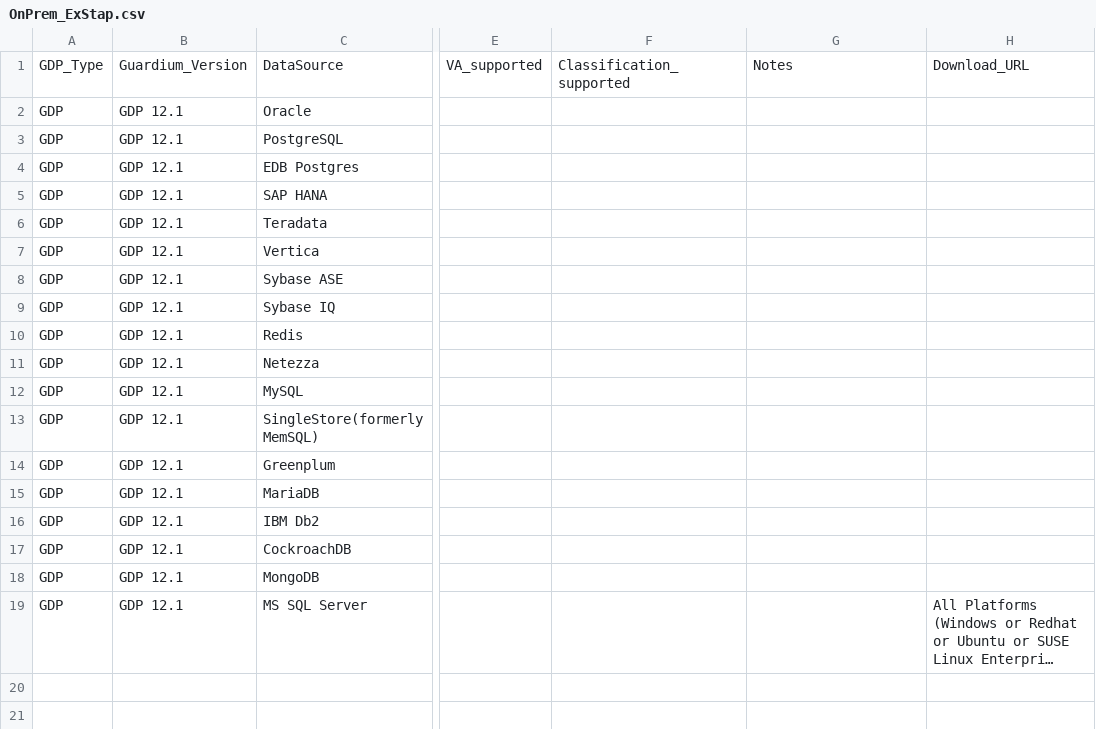
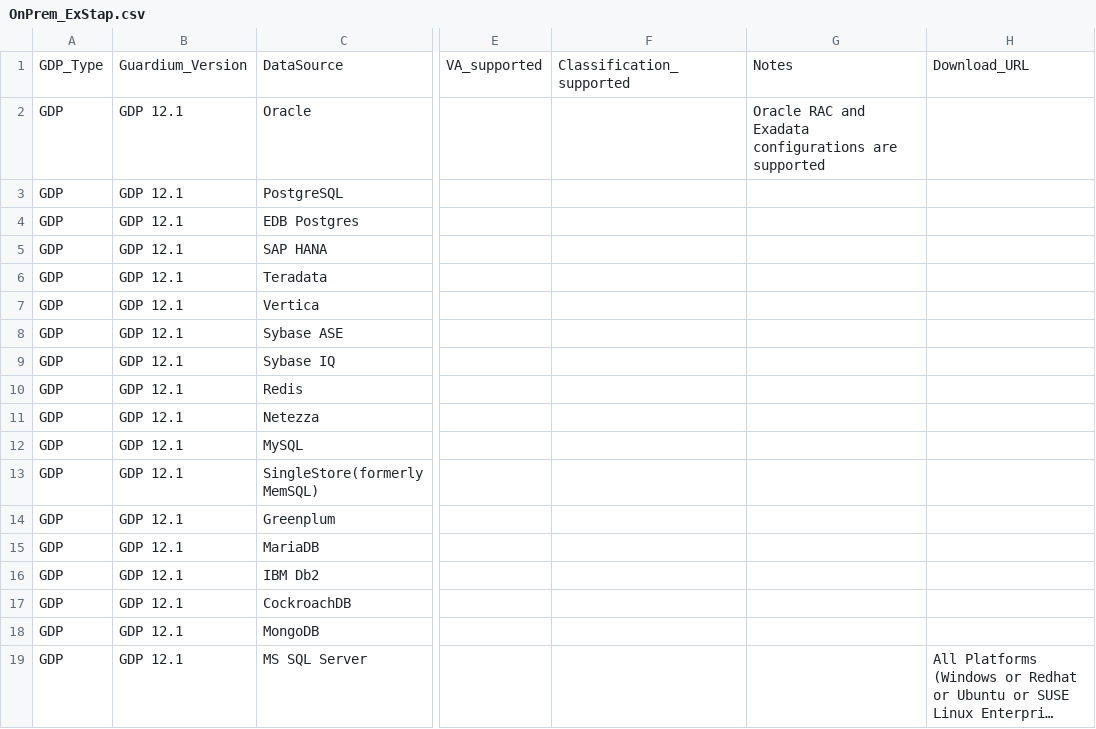
Before and after one commit to IBM/guardium-supported-datasources, a CSV file: consolidation-script2/data/input/OnPrem_ExStap.csv, drawn as a sheet; only a part is shown, gaps mark what is left out; long unchanged cells end in …; the diff names each change by its address in the sheet, - before the commit and + after, or states it on an @@ line.

Commit message:
GRD-96932: Added note for Exadata and RAC for OnPrem_ExStap.csv
Signed-off-by: Abhijit Deokar <Abhijit.Deokar2@ibm.com>

```diff
--- a/consolidation-script2/data/input/OnPrem_ExStap.csv
+++ b/consolidation-script2/data/input/OnPrem_ExStap.csv
-G2: (empty)
+G2: Oracle RAC and Exadata configurations are supported
```
